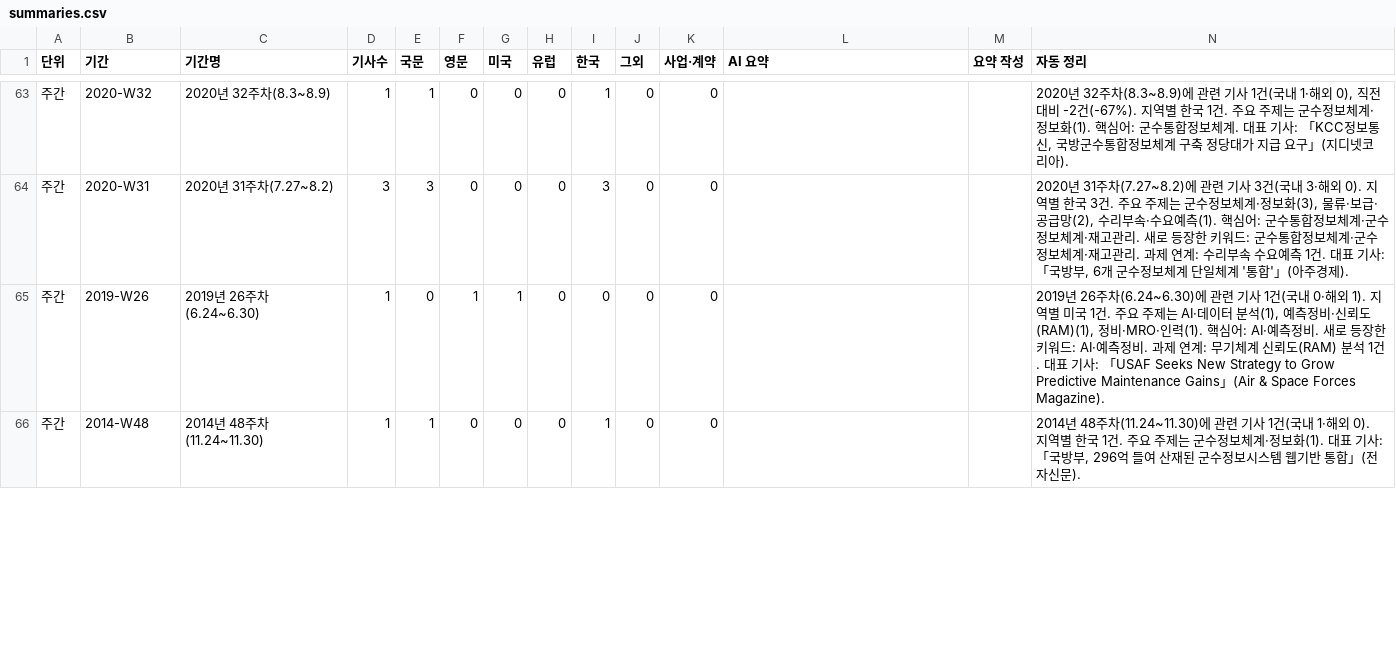
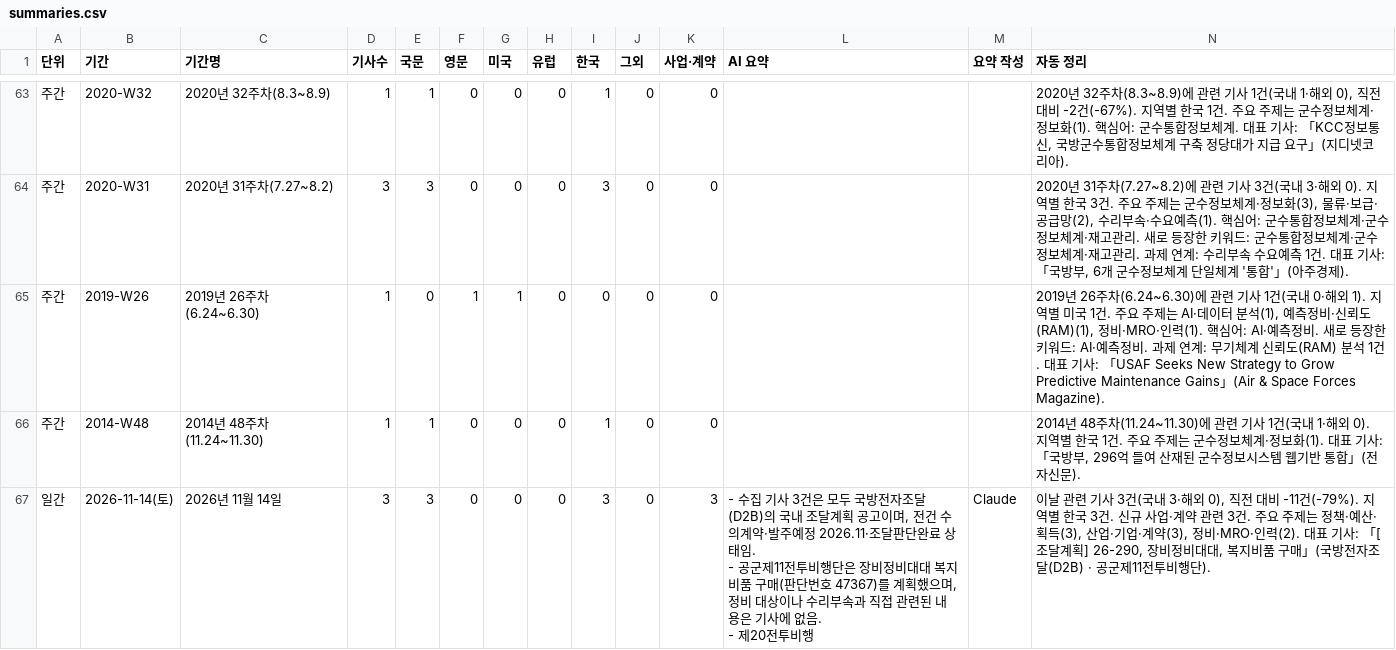
Before and after one commit to JaewoonAhn-HRnews/Logistics-Information-System, a CSV file: data/export/summaries.csv, drawn as a sheet; only a part is shown, gaps mark what is left out; rows hold the shown columns only; ↵ is a line break in a cell; the diff covers the shown part only; the diff names each change by its address in the sheet, - before the commit and + after, or states it on an @@ line.

```diff
--- a/data/export/summaries.csv
+++ b/data/export/summaries.csv
+row 67: 일간 | 2026-11-14(토) | 2026년 11월 14일 | 3 | 3 | 0 | 0 | 0 | 3 | 0 | 3 | - 수집 기사 3건은 모두 국방전자조달(D2B)의 국내 조달계획 공고이며, 전건 수의계약·발주예정 2026.11·조달판단완료 상태임. ↵ - 공군제11전투비행단은 장비정비대대 복지비품 구매(판단번호 47367)를 계획했으며, 정비 대상이나 수리부속과 직접 관련된 내용은 기사에 없음. ↵ - 제20전투비행 | Claude | 이날 관련 기사 3건(국내 3·해외 0), 직전 대비 -11건(-79%). 지역별 한국 3건. 신규 사업·계약 관련 3건. 주요 주제는 정책·예산·획득(3), 산업·기업·계약(3), 정비·MRO·인력(2). 대표 기사: 「[조달계획] 26-290, 장비정비대대, 복지비품 구매」(국방전자조달(D2B) · 공군제11전투비행단).
```
Also changed, not shown: 36 edited cells elsewhere in this file, data/export/articles.csv, 11 other files.
